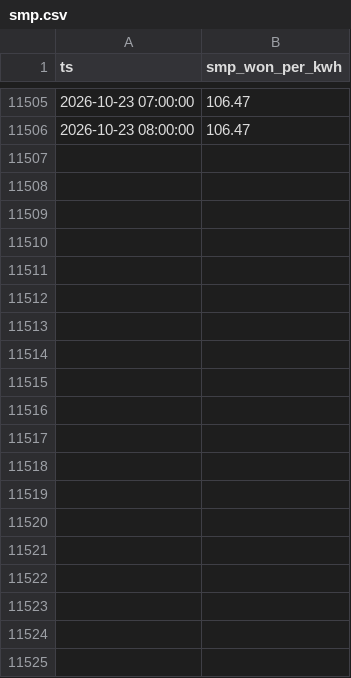
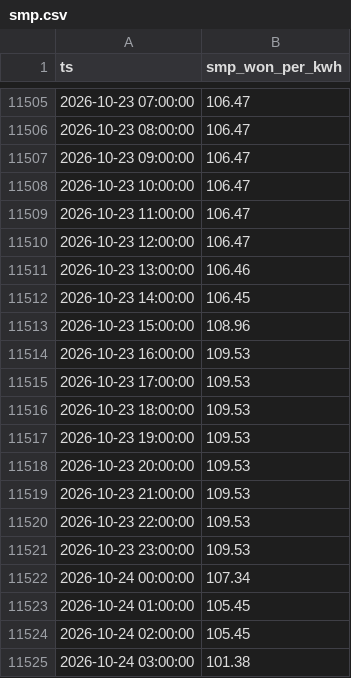
Before and after one commit to DMU-NoDam/VPP, a CSV file: data/csv/smp.csv, drawn as a sheet; only a part is shown, gaps mark what is left out; the diff covers the shown part only.

Commit message:
update data, update main, weather

```diff
--- a/data/csv/smp.csv
+++ b/data/csv/smp.csv
@@ -11506 +11506,20 @@ ts,smp_won_per_kwh
 2026-10-23 08:00:00,106.47
+2026-10-23 09:00:00,106.47
+2026-10-23 10:00:00,106.47
+2026-10-23 11:00:00,106.47
+2026-10-23 12:00:00,106.47
+2026-10-23 13:00:00,106.46
+2026-10-23 14:00:00,106.45
+2026-10-23 15:00:00,108.96
+2026-10-23 16:00:00,109.53
+2026-10-23 17:00:00,109.53
+2026-10-23 18:00:00,109.53
+2026-10-23 19:00:00,109.53
+2026-10-23 20:00:00,109.53
+2026-10-23 21:00:00,109.53
+2026-10-23 22:00:00,109.53
+2026-10-23 23:00:00,109.53
+2026-10-24 00:00:00,107.34
+2026-10-24 01:00:00,105.45
+2026-10-24 02:00:00,105.45
+2026-10-24 03:00:00,101.38
```
Also changed, not shown: 30 added rows elsewhere in this file, 6 other files.
